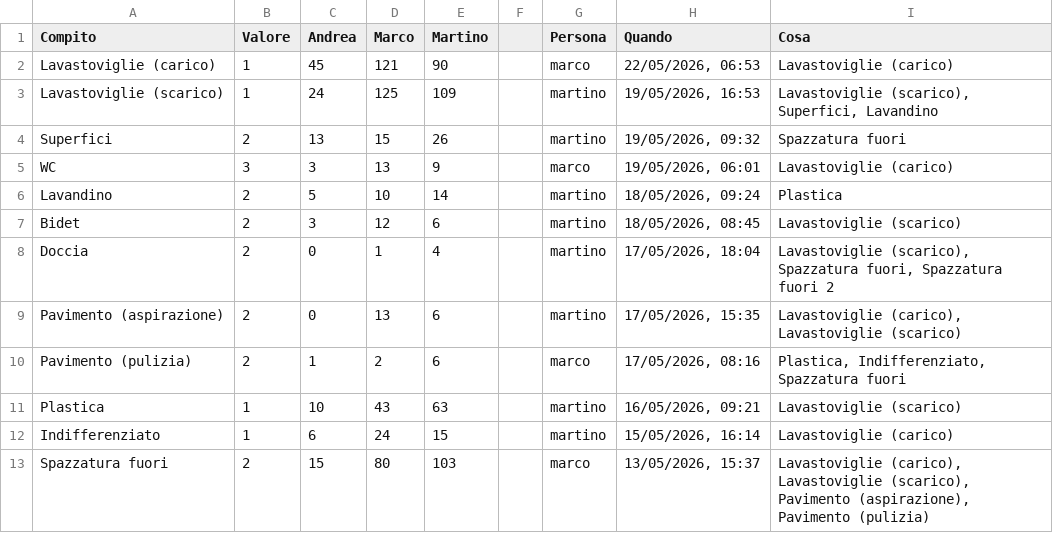
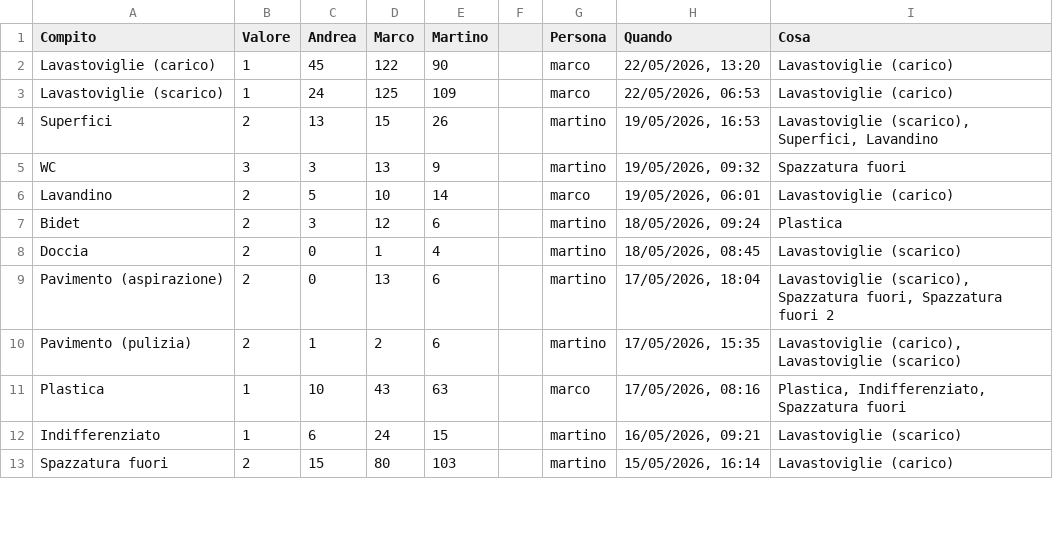
Before and after one commit to BertrandPouget/litpii, a CSV file: data/chores.csv, drawn as a sheet; only a part is shown; the diff covers the shown part only.

Commit message:
Update chores for marco

```diff
--- a/data/chores.csv
+++ b/data/chores.csv
@@ -1,13 +1,13 @@
 Compito,Valore,Andrea,Marco,Martino,,Persona,Quando,Cosa
-Lavastoviglie (carico),1,45,121,90,,marco,"22/05/2026, 06:53",Lavastoviglie (carico)
-Lavastoviglie (scarico),1,24,125,109,,martino,"19/05/2026, 16:53","Lavastoviglie (scarico), Superfici, Lavandino"
-Superfici,2,13,15,26,,martino,"19/05/2026, 09:32",Spazzatura fuori
-WC,3,3,13,9,,marco,"19/05/2026, 06:01",Lavastoviglie (carico)
-Lavandino,2,5,10,14,,martino,"18/05/2026, 09:24",Plastica
-Bidet,2,3,12,6,,martino,"18/05/2026, 08:45",Lavastoviglie (scarico)
-Doccia,2,0,1,4,,martino,"17/05/2026, 18:04","Lavastoviglie (scarico), Spazzatura fuori, Spazzatura fuori 2"
-Pavimento (aspirazione),2,0,13,6,,martino,"17/05/2026, 15:35","Lavastoviglie (carico), Lavastoviglie (scarico)"
-Pavimento (pulizia),2,1,2,6,,marco,"17/05/2026, 08:16","Plastica, Indifferenziato, Spazzatura fuori"
-Plastica,1,10,43,63,,martino,"16/05/2026, 09:21",Lavastoviglie (scarico)
-Indifferenziato,1,6,24,15,,martino,"15/05/2026, 16:14",Lavastoviglie (carico)
-Spazzatura fuori,2,15,80,103,,marco,"13/05/2026, 15:37","Lavastoviglie (carico), Lavastoviglie (scarico), Pavimento (aspirazione), Pavimento (pulizia)"
+Lavastoviglie (carico),1,45,122,90,,marco,"22/05/2026, 13:20",Lavastoviglie (carico)
+Lavastoviglie (scarico),1,24,125,109,,marco,"22/05/2026, 06:53",Lavastoviglie (carico)
+Superfici,2,13,15,26,,martino,"19/05/2026, 16:53","Lavastoviglie (scarico), Superfici, Lavandino"
+WC,3,3,13,9,,martino,"19/05/2026, 09:32",Spazzatura fuori
+Lavandino,2,5,10,14,,marco,"19/05/2026, 06:01",Lavastoviglie (carico)
+Bidet,2,3,12,6,,martino,"18/05/2026, 09:24",Plastica
+Doccia,2,0,1,4,,martino,"18/05/2026, 08:45",Lavastoviglie (scarico)
+Pavimento (aspirazione),2,0,13,6,,martino,"17/05/2026, 18:04","Lavastoviglie (scarico), Spazzatura fuori, Spazzatura fuori 2"
+Pavimento (pulizia),2,1,2,6,,martino,"17/05/2026, 15:35","Lavastoviglie (carico), Lavastoviglie (scarico)"
+Plastica,1,10,43,63,,marco,"17/05/2026, 08:16","Plastica, Indifferenziato, Spazzatura fuori"
+Indifferenziato,1,6,24,15,,martino,"16/05/2026, 09:21",Lavastoviglie (scarico)
+Spazzatura fuori,2,15,80,103,,martino,"15/05/2026, 16:14",Lavastoviglie (carico)
```
Also changed, not shown: 1 added row and 7 edited cells elsewhere in this file.
